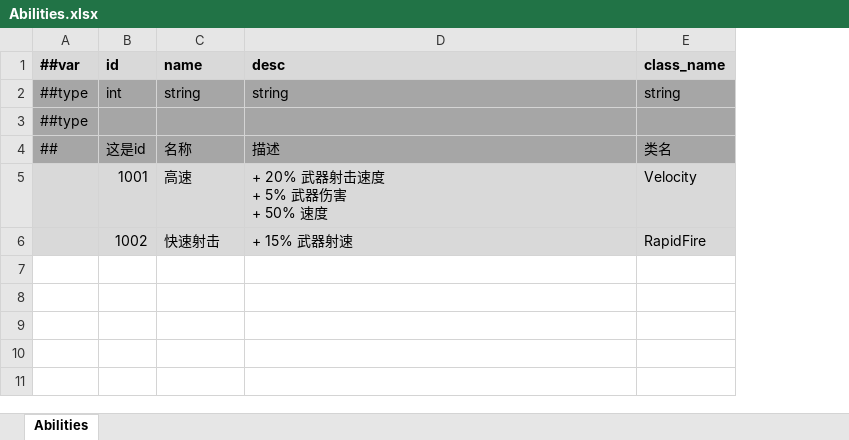
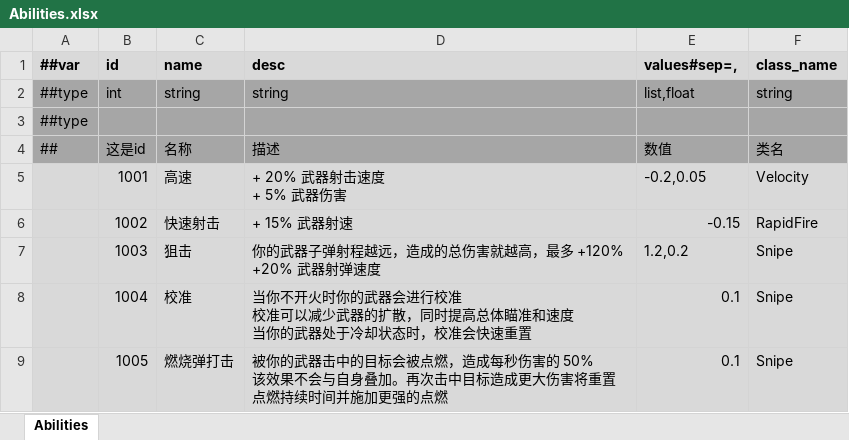
Before and after one commit to Abab-bk/NovaDrift, an Excel workbook: Tools/Luban/Datas/Abilities.xlsx, sheet Abilities, drawn as a sheet; values as stored, in another font and other column widths than the file's, no borders; ↵ is a line break in a cell; the diff names each change by its address in the sheet, - before the commit and + after, or states it on an @@ line.

```diff
--- a/Tools/Luban/Datas/Abilities.xlsx (sheet Abilities)
+++ b/Tools/Luban/Datas/Abilities.xlsx (sheet Abilities)
+column E (values#sep=,), rows 2-6: list,float |  | 数值 | -0.2,0.05 | -0.15
-D5 (desc): + 20% 武器射击速度 ↵ + 5% 武器伤害 ↵ + 50% 速度
+D5 (desc): + 20% 武器射击速度 ↵ + 5% 武器伤害
+row 7:  | 1003 | 狙击 | 你的武器子弹射程越远，造成的总伤害就越高，最多 +120% ↵ +20% 武器射弹速度 | 1.2,0.2 | Snipe
+row 8:  | 1004 | 校准 | 当你不开火时你的武器会进行校准 ↵ 校准可以减少武器的扩散，同时提高总体瞄准和速度 ↵ 当你的武器处于冷却状态时，校准会快速重置 | 0.1 | Snipe
+row 9:  | 1005 | 燃烧弹打击 | 被你的武器击中的目标会被点燃，造成每秒伤害的 50% ↵ 该效果不会与自身叠加。再次击中目标造成更大伤害将重置点燃持续时间并施加更强的点燃 | 0.1 | Snipe
```
Also changed, not shown: 15 other files.
